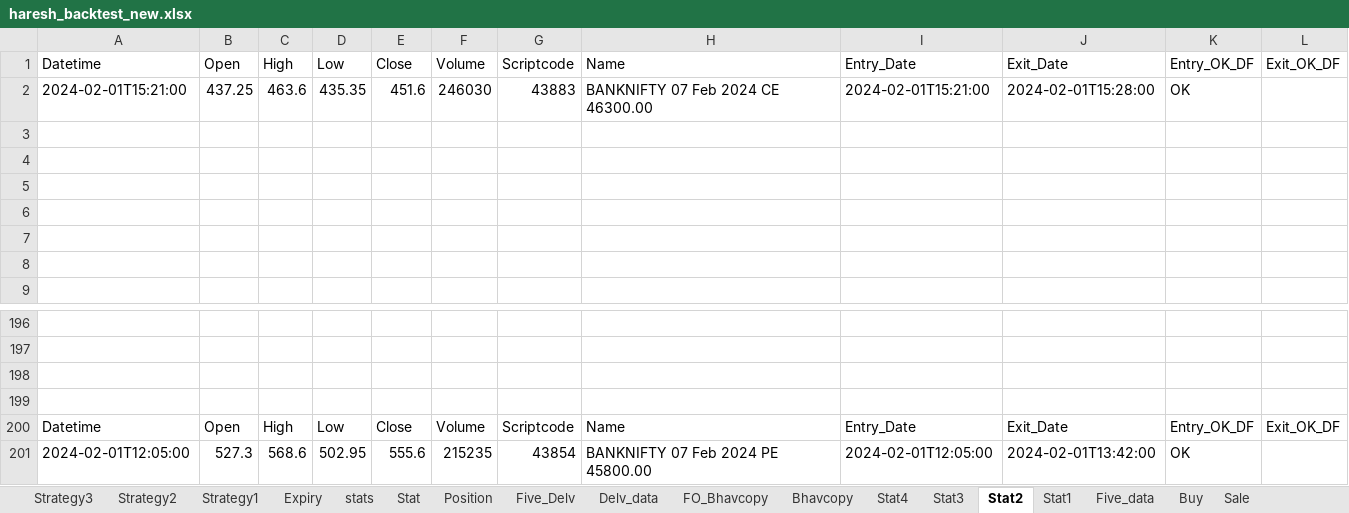
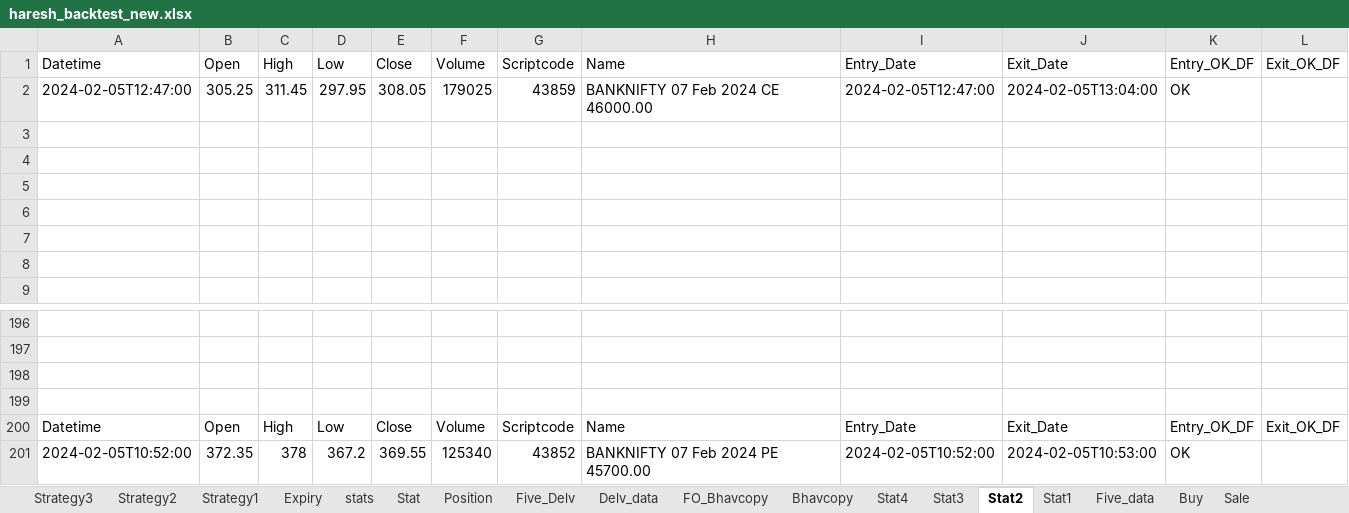
Before and after one commit to mkbairwa942/mkbairwa, an Excel workbook: haresh_backtest_new.xlsx, sheet Stat2, drawn as a sheet; only a part is shown, gaps mark what is left out; values as stored, in another font and other column widths than the file's, no borders; removed rows and columns are numbered as before the commit, all else as after; the diff names each change by its address in the sheet, - before the commit and + after, or states it on an @@ line.

```diff
--- a/haresh_backtest_new.xlsx (sheet Stat2)
+++ b/haresh_backtest_new.xlsx (sheet Stat2)
-row 2: 2024-02-01T15:21:00 | 437.25 | 463.6 | 435.35 | 451.6 | 246030 | 43883 | BANKNIFTY 07 Feb 2024 CE 46300.00 | 2024-02-01T15:21:00 | 2024-02-01T15:28:00 | OK
+row 2: 2024-02-05T12:47:00 | 305.25 | 311.45 | 297.95 | 308.05 | 179025 | 43859 | BANKNIFTY 07 Feb 2024 CE 46000.00 | 2024-02-05T12:47:00 | 2024-02-05T13:04:00 | OK
-row 201: 2024-02-01T12:05:00 | 527.3 | 568.6 | 502.95 | 555.6 | 215235 | 43854 | BANKNIFTY 07 Feb 2024 PE 45800.00 | 2024-02-01T12:05:00 | 2024-02-01T13:42:00 | OK
+row 201: 2024-02-05T10:52:00 | 372.35 | 378 | 367.2 | 369.55 | 125340 | 43852 | BANKNIFTY 07 Feb 2024 PE 45700.00 | 2024-02-05T10:52:00 | 2024-02-05T10:53:00 | OK
```
Also changed, not shown: sheet Five_data, sheet Stat1, sheet Sale, sheet Buy, sheet Final_Data, sheet Stat4, 1 more sheet, hidden cells, Trendline_trading.xlsx, 5 other files.
